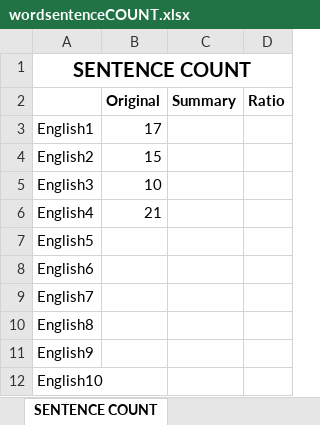
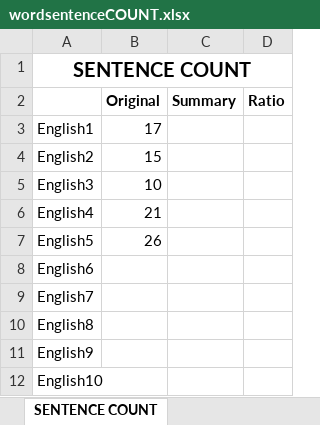
Before and after one commit to ellej16/SumMe, an Excel workbook: Document/wordsentenceCOUNT.xlsx, sheet SENTENCE COUNT, drawn as a sheet; only a part is shown; values as stored, in another font and other column widths than the file's, no borders; the diff names each change by its address in the sheet, - before the commit and + after, or states it on an @@ line.

Commit message:
Trying something

```diff
--- a/Document/wordsentenceCOUNT.xlsx (sheet SENTENCE COUNT)
+++ b/Document/wordsentenceCOUNT.xlsx (sheet SENTENCE COUNT)
-B7 (Original): (empty)
+B7 (Original): 26
```
Also changed, not shown: sheet WORD COUNT.
